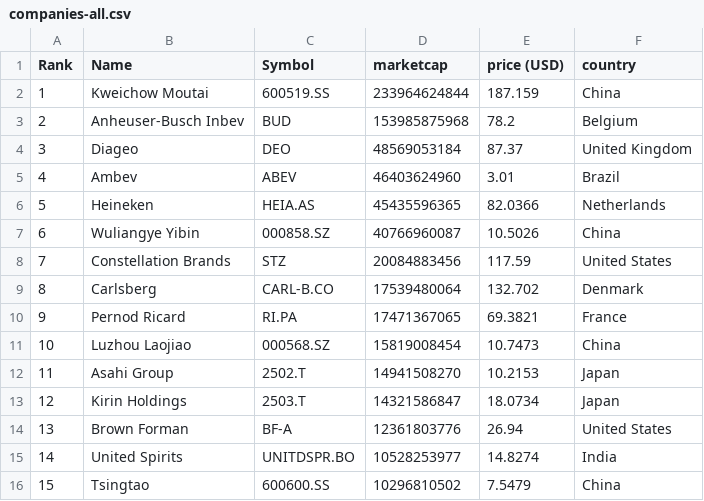
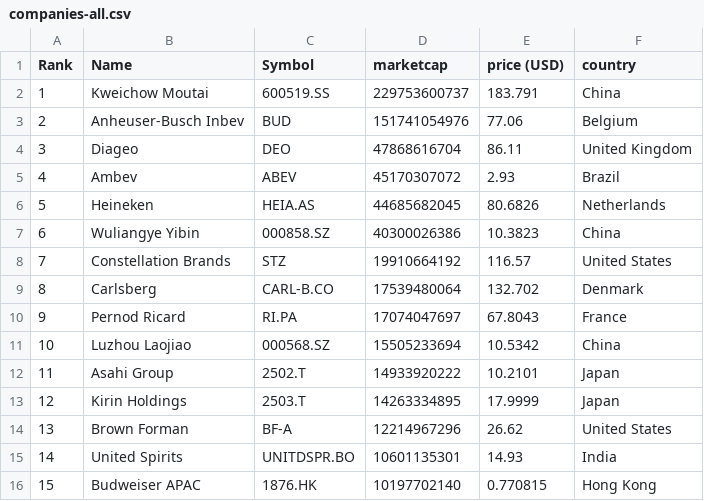
Before and after one commit to Andyflow28/merida-june-6-2024, a CSV file: companies-all.csv, drawn as a sheet; only a part is shown; the diff covers the shown part only.

```diff
--- a/companies-all.csv
+++ b/companies-all.csv
@@ -1,16 +1,16 @@
 "Rank","Name","Symbol","marketcap","price (USD)","country"
-"1","Kweichow Moutai","600519.SS","233964624844","187.159","China"
-"2","Anheuser-Busch Inbev","BUD","153985875968","78.2","Belgium"
-"3","Diageo","DEO","48569053184","87.37","United Kingdom"
-"4","Ambev","ABEV","46403624960","3.01","Brazil"
-"5","Heineken","HEIA.AS","45435596365","82.0366","Netherlands"
-"6","Wuliangye Yibin","000858.SZ","40766960087","10.5026","China"
-"7","Constellation Brands","STZ","20084883456","117.59","United States"
+"1","Kweichow Moutai","600519.SS","229753600737","183.791","China"
+"2","Anheuser-Busch Inbev","BUD","151741054976","77.06","Belgium"
+"3","Diageo","DEO","47868616704","86.11","United Kingdom"
+"4","Ambev","ABEV","45170307072","2.93","Brazil"
+"5","Heineken","HEIA.AS","44685682045","80.6826","Netherlands"
+"6","Wuliangye Yibin","000858.SZ","40300026386","10.3823","China"
+"7","Constellation Brands","STZ","19910664192","116.57","United States"
 "8","Carlsberg","CARL-B.CO","17539480064","132.702","Denmark"
-"9","Pernod Ricard","RI.PA","17471367065","69.3821","France"
-"10","Luzhou Laojiao","000568.SZ","15819008454","10.7473","China"
-"11","Asahi Group","2502.T","14941508270","10.2153","Japan"
-"12","Kirin Holdings","2503.T","14321586847","18.0734","Japan"
-"13","Brown Forman","BF-A","12361803776","26.94","United States"
-"14","United Spirits","UNITDSPR.BO","10528253977","14.8274","India"
-"15","Tsingtao","600600.SS","10296810502","7.5479","China"
+"9","Pernod Ricard","RI.PA","17074047697","67.8043","France"
+"10","Luzhou Laojiao","000568.SZ","15505233694","10.5342","China"
+"11","Asahi Group","2502.T","14933920222","10.2101","Japan"
+"12","Kirin Holdings","2503.T","14263334895","17.9999","Japan"
+"13","Brown Forman","BF-A","12214967296","26.62","United States"
+"14","United Spirits","UNITDSPR.BO","10601135301","14.93","India"
+"15","Budweiser APAC","1876.HK","10197702140","0.770815","Hong Kong"
```
Also changed, not shown: 104 edited cells elsewhere in this file, companies_france.csv, companies_germany.csv, 1 other file.
